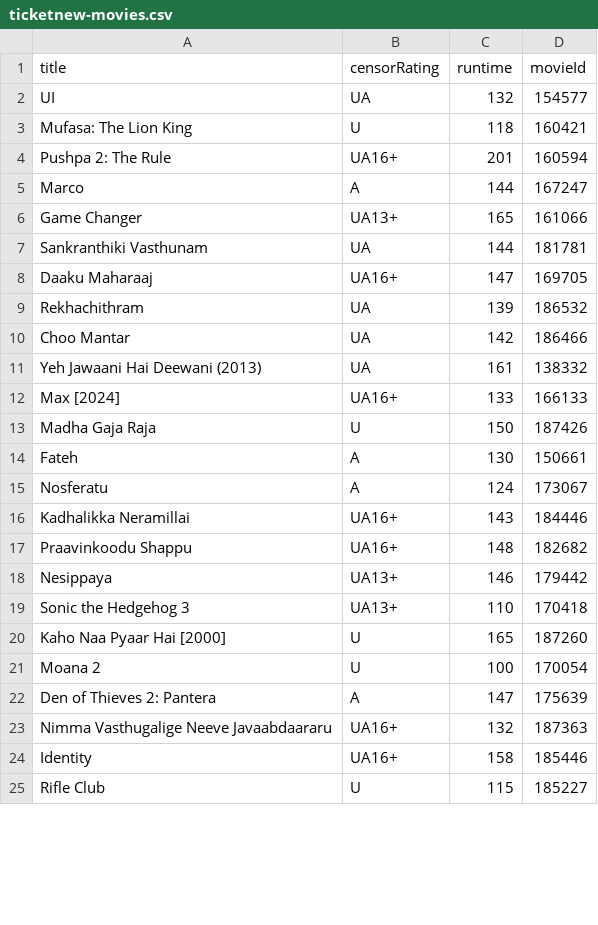
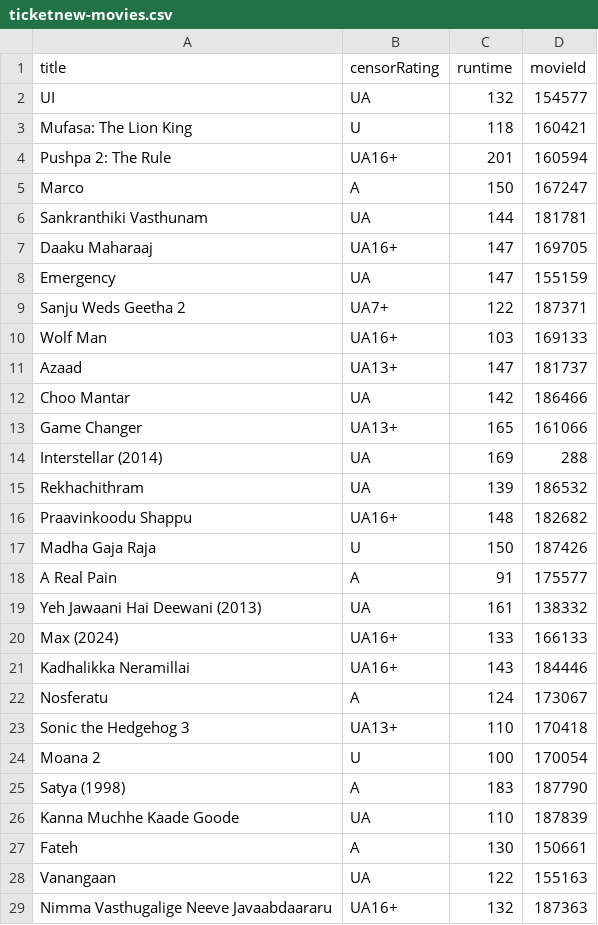
Before and after one commit to blr-today/ingest, a CSV file: out/ticketnew-movies.csv, drawn as a sheet; only a part is shown; the diff covers the shown part only.

```diff
--- a/out/ticketnew-movies.csv
+++ b/out/ticketnew-movies.csv
@@ -4,22 +4,26 @@ Mufasa: The Lion King,U,118,160421
 Pushpa 2: The Rule,UA16+,201,160594
-Marco,A,144,167247
-Game Changer,UA13+,165,161066
+Marco,A,150,167247
 Sankranthiki Vasthunam,UA,144,181781
 Daaku Maharaaj ,UA16+,147,169705
+Emergency,UA,147,155159
+Sanju Weds Geetha 2,UA7+,122,187371
+Wolf Man,UA16+,103,169133
+Azaad,UA13+,147,181737
+Choo Mantar,UA,142,186466
+Game Changer,UA13+,165,161066
+Interstellar (2014),UA,169,288
 Rekhachithram,UA,139,186532
-Choo Mantar,UA,142,186466
+Praavinkoodu Shappu,UA16+,148,182682
+Madha Gaja Raja,U,150,187426
+A Real Pain,A,91,175577
 Yeh Jawaani Hai Deewani (2013),UA,161,138332
-Max [2024],UA16+,133,166133
-Madha Gaja Raja,U,150,187426
+Max (2024),UA16+,133,166133
+Kadhalikka Neramillai,UA16+,143,184446
+Nosferatu,A,124,173067
+Sonic the Hedgehog 3,UA13+,110,170418
+Moana 2,U,100,170054
+Satya (1998),A,183,187790
+Kanna Muchhe Kaade Goode,UA,110,187839
 Fateh,A,130,150661
-Nosferatu,A,124,173067
-Kadhalikka Neramillai,UA16+,143,184446
-Praavinkoodu Shappu,UA16+,148,182682
-Nesippaya,UA13+,146,179442
-Sonic the Hedgehog 3,UA13+,110,170418
-Kaho Naa Pyaar Hai [2000],U,165,187260
-Moana 2,U,100,170054
-Den of Thieves 2: Pantera,A,147,175639
+Vanangaan,UA,122,155163
 Nimma Vasthugalige Neeve Javaabdaararu,UA16+,132,187363
-Identity,UA16+,158,185446
-Rifle Club,U,115,185227
```
Also changed, not shown: 11 added rows, 5 removed rows and 3 moved rows elsewhere in this file, out/pvr-movies.csv, out/pvr-sessions.csv, 25 other files.
